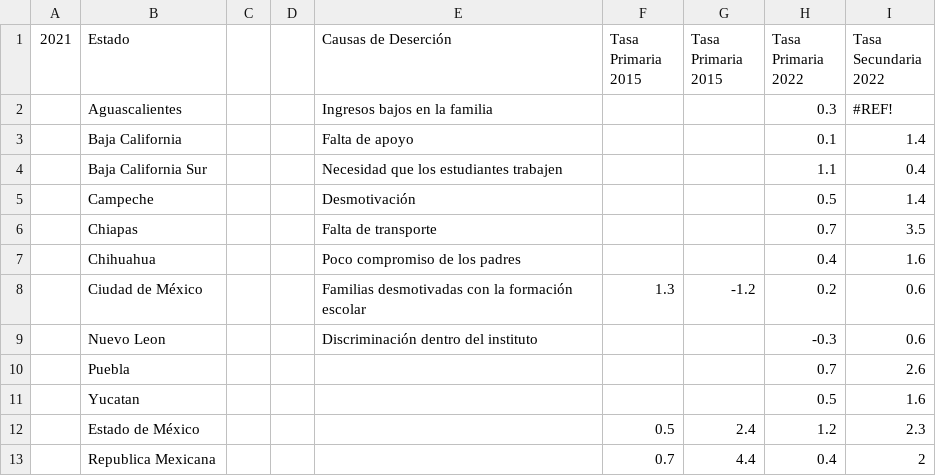
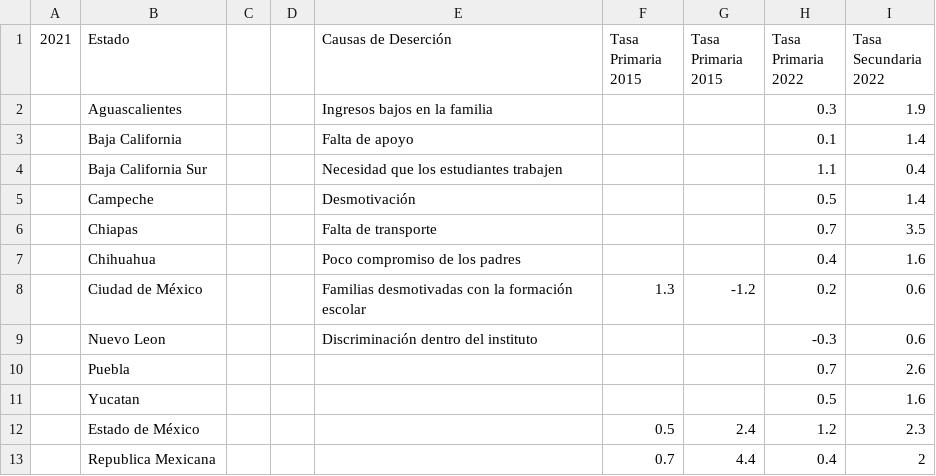
Before and after one commit to matties991/prograreto, a CSV file: Reto Programación - Hoja 1 (1).csv, drawn as a sheet; the diff names each change by its address in the sheet, - before the commit and + after, or states it on an @@ line.

Commit message:
Update Reto Programación - Hoja 1 (1).csv

```diff
--- a/Reto Programación - Hoja 1 (1).csv
+++ b/Reto Programación - Hoja 1 (1).csv
-I2 (Tasa Secundaria 2022): #REF!
+I2 (Tasa Secundaria 2022): 1.9
```
